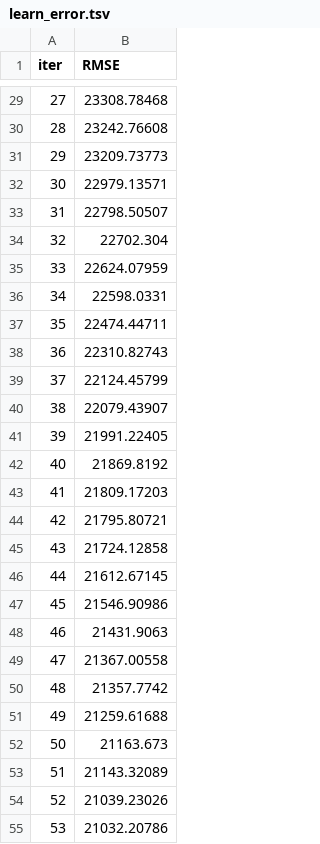
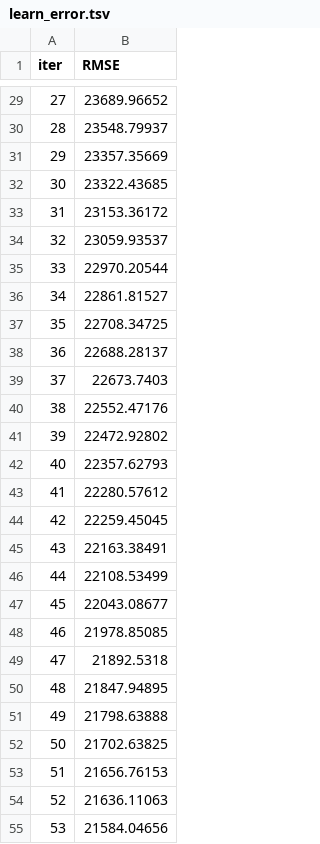
Before and after one commit to nikhil-xyz/Laptop-Price-Calculator, a TSV file: catboost_info/learn_error.tsv, drawn as a sheet; only a part is shown, gaps mark what is left out; the diff covers the shown part only.

```diff
--- a/catboost_info/learn_error.tsv
+++ b/catboost_info/learn_error.tsv
@@ -29,27 +29,27 @@ iter	RMSE
-27	23308.78468
-28	23242.76608
-29	23209.73773
-30	22979.13571
-31	22798.50507
-32	22702.304
-33	22624.07959
-34	22598.0331
-35	22474.44711
-36	22310.82743
-37	22124.45799
-38	22079.43907
-39	21991.22405
-40	21869.8192
-41	21809.17203
-42	21795.80721
-43	21724.12858
-44	21612.67145
-45	21546.90986
-46	21431.9063
-47	21367.00558
-48	21357.7742
-49	21259.61688
-50	21163.673
-51	21143.32089
-52	21039.23026
-53	21032.20786
+27	23689.96652
+28	23548.79937
+29	23357.35669
+30	23322.43685
+31	23153.36172
+32	23059.93537
+33	22970.20544
+34	22861.81527
+35	22708.34725
+36	22688.28137
+37	22673.7403
+38	22552.47176
+39	22472.92802
+40	22357.62793
+41	22280.57612
+42	22259.45045
+43	22163.38491
+44	22108.53499
+45	22043.08677
+46	21978.85085
+47	21892.5318
+48	21847.94895
+49	21798.63888
+50	21702.63825
+51	21656.76153
+52	21636.11063
+53	21584.04656
```
Also changed, not shown: 123 edited cells elsewhere in this file, catboost_info/time_left.tsv, 12 other files.
